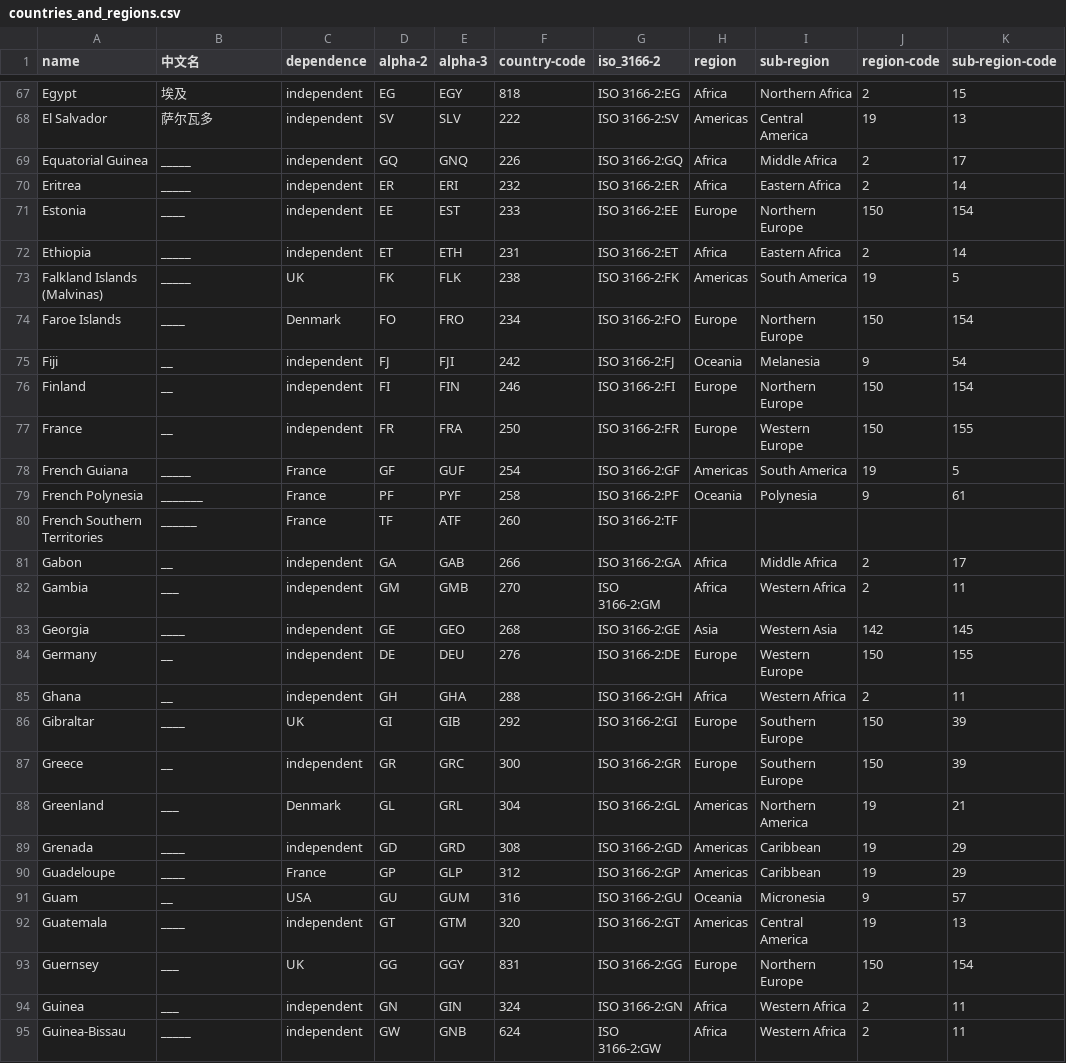
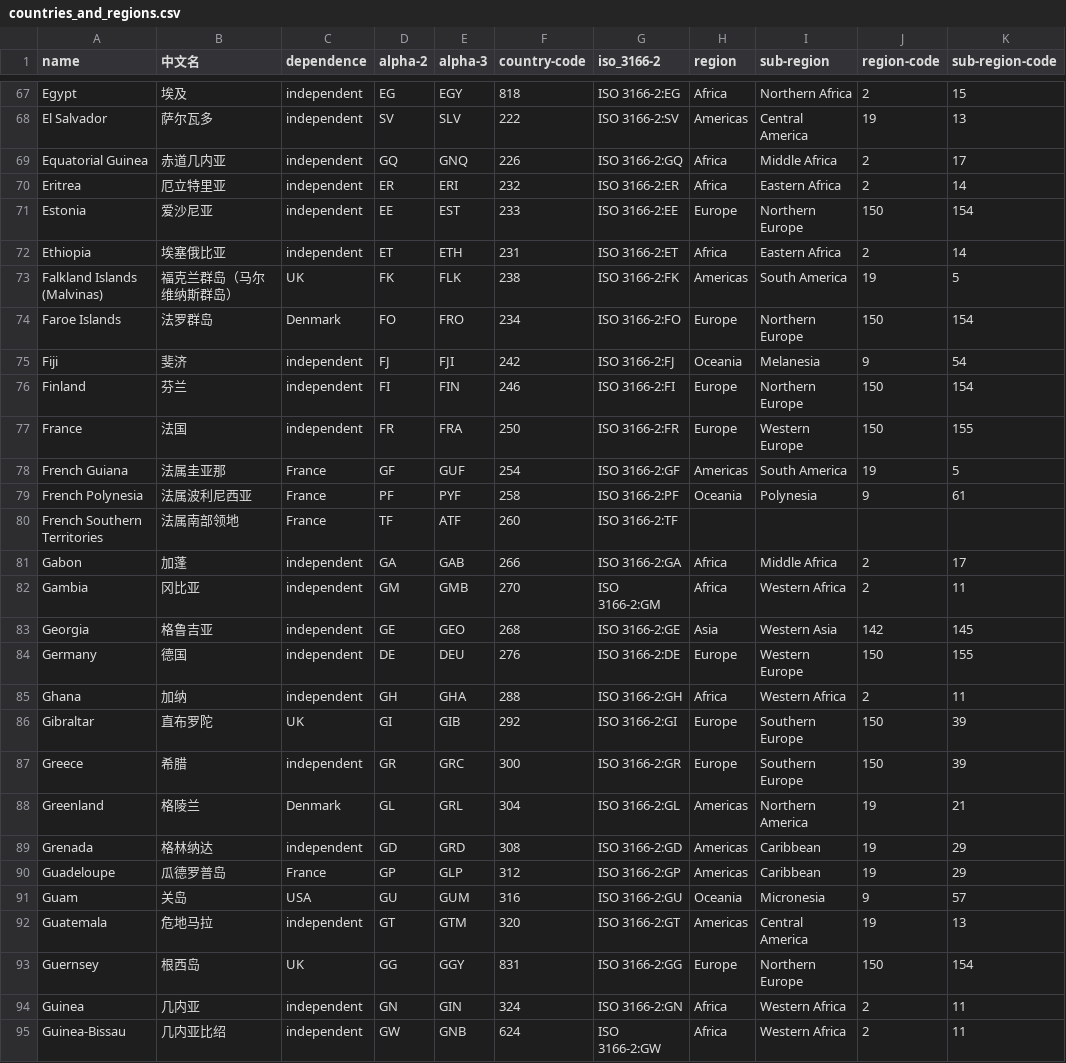
Before and after one commit to fredzs/ISO-3166-Countries-with-Regional-Codes, a CSV file: countries_and_regions.csv, drawn as a sheet; only a part is shown, gaps mark what is left out; the diff covers the shown part only.

Commit message:
Update countries_and_regions.csv

```diff
--- a/countries_and_regions.csv
+++ b/countries_and_regions.csv
@@ -68,28 +68,28 @@ Egypt,埃及,independent,EG,EGY,818,ISO 3166-2:EG,Africa,Northern Africa,2,15
 El Salvador,萨尔瓦多,independent,SV,SLV,222,ISO 3166-2:SV,Americas,Central America,19,13
-Equatorial Guinea,_____,independent,GQ,GNQ,226,ISO 3166-2:GQ,Africa,Middle Africa,2,17
-Eritrea,_____,independent,ER,ERI,232,ISO 3166-2:ER,Africa,Eastern Africa,2,14
-Estonia,____,independent,EE,EST,233,ISO 3166-2:EE,Europe,Northern Europe,150,154
-Ethiopia,_____,independent,ET,ETH,231,ISO 3166-2:ET,Africa,Eastern Africa,2,14
-Falkland Islands (Malvinas),_____,UK,FK,FLK,238,ISO 3166-2:FK,Americas,South America,19,5
-Faroe Islands,____,Denmark,FO,FRO,234,ISO 3166-2:FO,Europe,Northern Europe,150,154
-Fiji,__,independent,FJ,FJI,242,ISO 3166-2:FJ,Oceania,Melanesia,9,54
-Finland,__,independent,FI,FIN,246,ISO 3166-2:FI,Europe,Northern Europe,150,154
-France,__,independent,FR,FRA,250,ISO 3166-2:FR,Europe,Western Europe,150,155
-French Guiana,_____,France,GF,GUF,254,ISO 3166-2:GF,Americas,South America,19,5
-French Polynesia,_______,France,PF,PYF,258,ISO 3166-2:PF,Oceania,Polynesia,9,61
-French Southern Territories,______,France,TF,ATF,260,ISO 3166-2:TF,,,,
-Gabon,__,independent,GA,GAB,266,ISO 3166-2:GA,Africa,Middle Africa,2,17
-Gambia,___,independent,GM,GMB,270,ISO 3166-2:GM,Africa,Western Africa,2,11
-Georgia,____,independent,GE,GEO,268,ISO 3166-2:GE,Asia,Western Asia,142,145
-Germany,__,independent,DE,DEU,276,ISO 3166-2:DE,Europe,Western Europe,150,155
-Ghana,__,independent,GH,GHA,288,ISO 3166-2:GH,Africa,Western Africa,2,11
-Gibraltar,____,UK,GI,GIB,292,ISO 3166-2:GI,Europe,Southern Europe,150,39
-Greece,__,independent,GR,GRC,300,ISO 3166-2:GR,Europe,Southern Europe,150,39
-Greenland,___,Denmark,GL,GRL,304,ISO 3166-2:GL,Americas,Northern America,19,21
-Grenada,____,independent,GD,GRD,308,ISO 3166-2:GD,Americas,Caribbean,19,29
-Guadeloupe,____,France,GP,GLP,312,ISO 3166-2:GP,Americas,Caribbean,19,29
-Guam,__,USA,GU,GUM,316,ISO 3166-2:GU,Oceania,Micronesia,9,57
-Guatemala,____,independent,GT,GTM,320,ISO 3166-2:GT,Americas,Central America,19,13
-Guernsey,___,UK,GG,GGY,831,ISO 3166-2:GG,Europe,Northern Europe,150,154
-Guinea,___,independent,GN,GIN,324,ISO 3166-2:GN,Africa,Western Africa,2,11
-Guinea-Bissau,_____,independent,GW,GNB,624,ISO 3166-2:GW,Africa,Western Africa,2,11
+Equatorial Guinea,赤道几内亚,independent,GQ,GNQ,226,ISO 3166-2:GQ,Africa,Middle Africa,2,17
+Eritrea,厄立特里亚,independent,ER,ERI,232,ISO 3166-2:ER,Africa,Eastern Africa,2,14
+Estonia,爱沙尼亚,independent,EE,EST,233,ISO 3166-2:EE,Europe,Northern Europe,150,154
+Ethiopia,埃塞俄比亚,independent,ET,ETH,231,ISO 3166-2:ET,Africa,Eastern Africa,2,14
+Falkland Islands (Malvinas),福克兰群岛（马尔维纳斯群岛）,UK,FK,FLK,238,ISO 3166-2:FK,Americas,South America,19,5
+Faroe Islands,法罗群岛,Denmark,FO,FRO,234,ISO 3166-2:FO,Europe,Northern Europe,150,154
+Fiji,斐济,independent,FJ,FJI,242,ISO 3166-2:FJ,Oceania,Melanesia,9,54
+Finland,芬兰,independent,FI,FIN,246,ISO 3166-2:FI,Europe,Northern Europe,150,154
+France,法国,independent,FR,FRA,250,ISO 3166-2:FR,Europe,Western Europe,150,155
+French Guiana,法属圭亚那,France,GF,GUF,254,ISO 3166-2:GF,Americas,South America,19,5
+French Polynesia,法属波利尼西亚,France,PF,PYF,258,ISO 3166-2:PF,Oceania,Polynesia,9,61
+French Southern Territories,法属南部领地,France,TF,ATF,260,ISO 3166-2:TF,,,,
+Gabon,加蓬,independent,GA,GAB,266,ISO 3166-2:GA,Africa,Middle Africa,2,17
+Gambia,冈比亚,independent,GM,GMB,270,ISO 3166-2:GM,Africa,Western Africa,2,11
+Georgia,格鲁吉亚,independent,GE,GEO,268,ISO 3166-2:GE,Asia,Western Asia,142,145
+Germany,德国,independent,DE,DEU,276,ISO 3166-2:DE,Europe,Western Europe,150,155
+Ghana,加纳,independent,GH,GHA,288,ISO 3166-2:GH,Africa,Western Africa,2,11
+Gibraltar,直布罗陀,UK,GI,GIB,292,ISO 3166-2:GI,Europe,Southern Europe,150,39
+Greece,希腊,independent,GR,GRC,300,ISO 3166-2:GR,Europe,Southern Europe,150,39
+Greenland,格陵兰,Denmark,GL,GRL,304,ISO 3166-2:GL,Americas,Northern America,19,21
+Grenada,格林纳达,independent,GD,GRD,308,ISO 3166-2:GD,Americas,Caribbean,19,29
+Guadeloupe,瓜德罗普岛,France,GP,GLP,312,ISO 3166-2:GP,Americas,Caribbean,19,29
+Guam,关岛,USA,GU,GUM,316,ISO 3166-2:GU,Oceania,Micronesia,9,57
+Guatemala,危地马拉,independent,GT,GTM,320,ISO 3166-2:GT,Americas,Central America,19,13
+Guernsey,根西岛,UK,GG,GGY,831,ISO 3166-2:GG,Europe,Northern Europe,150,154
+Guinea,几内亚,independent,GN,GIN,324,ISO 3166-2:GN,Africa,Western Africa,2,11
+Guinea-Bissau,几内亚比绍,independent,GW,GNB,624,ISO 3166-2:GW,Africa,Western Africa,2,11
```
Also changed, not shown: 16 edited cells elsewhere in this file.
